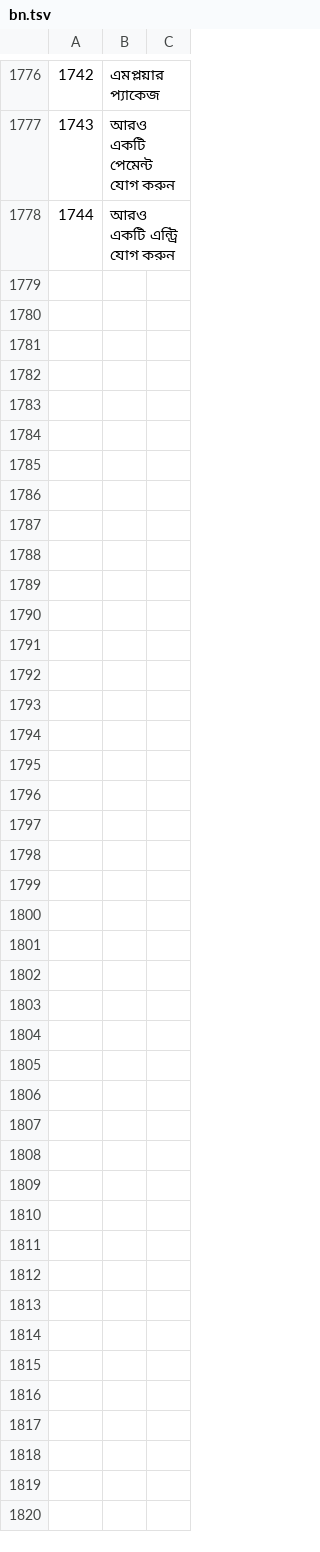
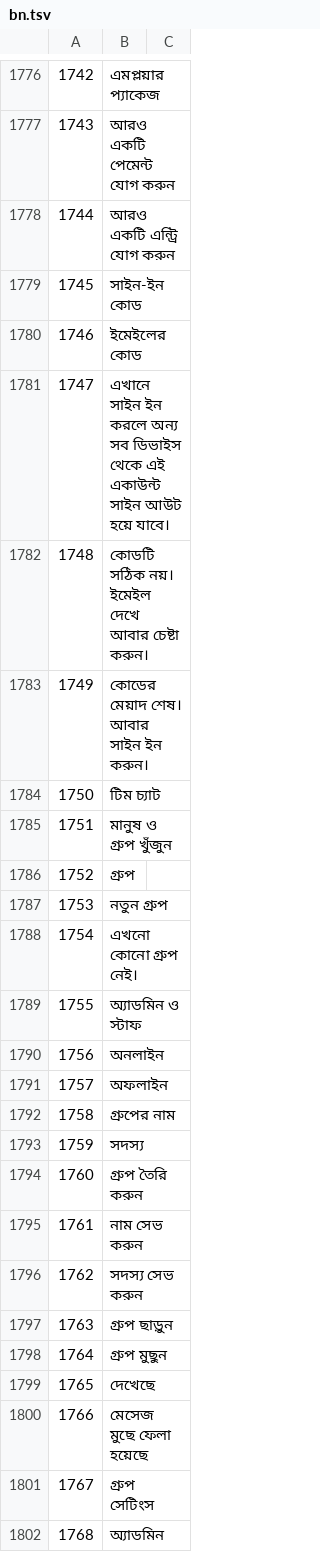
Before and after one commit to sjn6t9/migV33, a TSV file: i18n/bn.tsv, drawn as a sheet; only a part is shown, gaps mark what is left out; the diff names each change by its address in the sheet, - before the commit and + after, or states it on an @@ line.

```diff
--- a/i18n/bn.tsv
+++ b/i18n/bn.tsv
+row 1779: 1745 | সাইন-ইন কোড
+row 1780: 1746 | ইমেইলের কোড
+row 1781: 1747 | এখানে সাইন ইন করলে অন্য সব ডিভাইস থেকে এই একাউন্ট সাইন আউট হয়ে যাবে।
+row 1782: 1748 | কোডটি সঠিক নয়। ইমেইল দেখে আবার চেষ্টা করুন।
+row 1783: 1749 | কোডের মেয়াদ শেষ। আবার সাইন ইন করুন।
+row 1784: 1750 | টিম চ্যাট
+row 1785: 1751 | মানুষ ও গ্রুপ খুঁজুন
+row 1786: 1752 | গ্রুপ
+row 1787: 1753 | নতুন গ্রুপ
+row 1788: 1754 | এখনো কোনো গ্রুপ নেই।
+row 1789: 1755 | অ্যাডমিন ও স্টাফ
+row 1790: 1756 | অনলাইন
+row 1791: 1757 | অফলাইন
+row 1792: 1758 | গ্রুপের নাম
+row 1793: 1759 | সদস্য
+row 1794: 1760 | গ্রুপ তৈরি করুন
+row 1795: 1761 | নাম সেভ করুন
+row 1796: 1762 | সদস্য সেভ করুন
+row 1797: 1763 | গ্রুপ ছাড়ুন
+row 1798: 1764 | গ্রুপ মুছুন
+row 1799: 1765 | দেখেছে
+row 1800: 1766 | মেসেজ মুছে ফেলা হয়েছে
+row 1801: 1767 | গ্রুপ সেটিংস
+row 1802: 1768 | অ্যাডমিন
```
Also changed, not shown: i18n/ar.tsv, i18n/hi.tsv, 19 other files.
